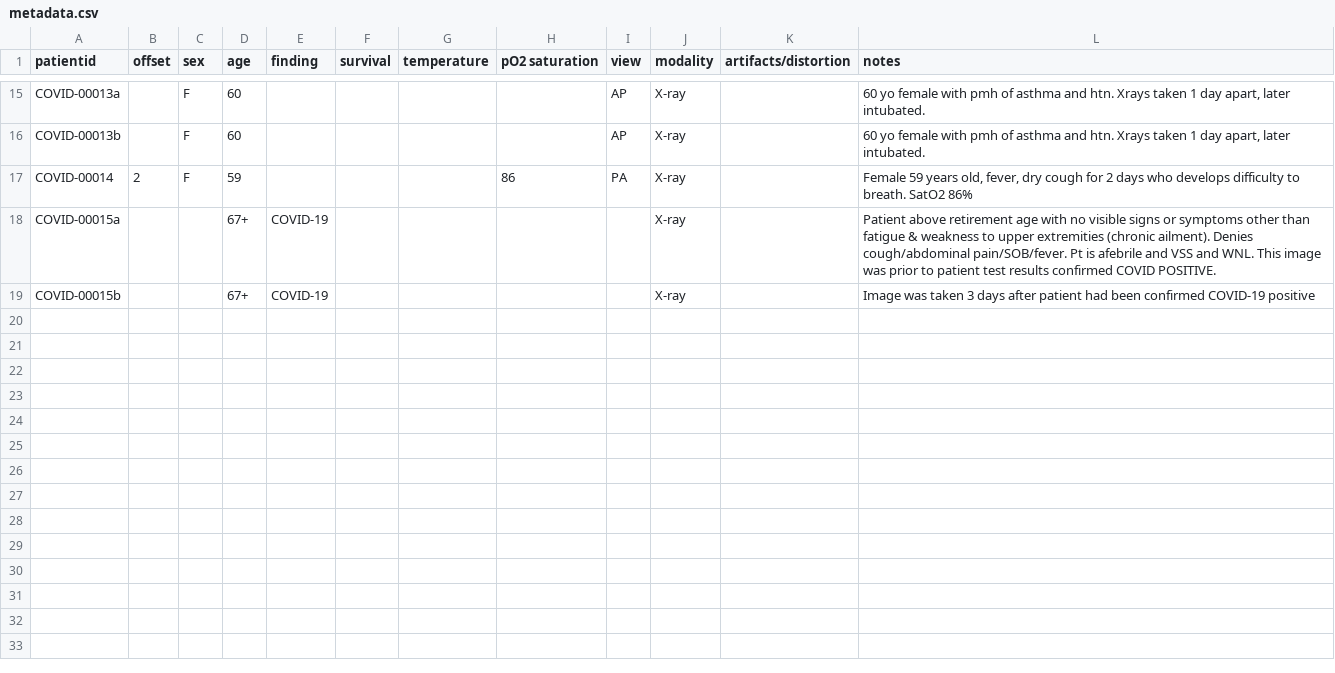
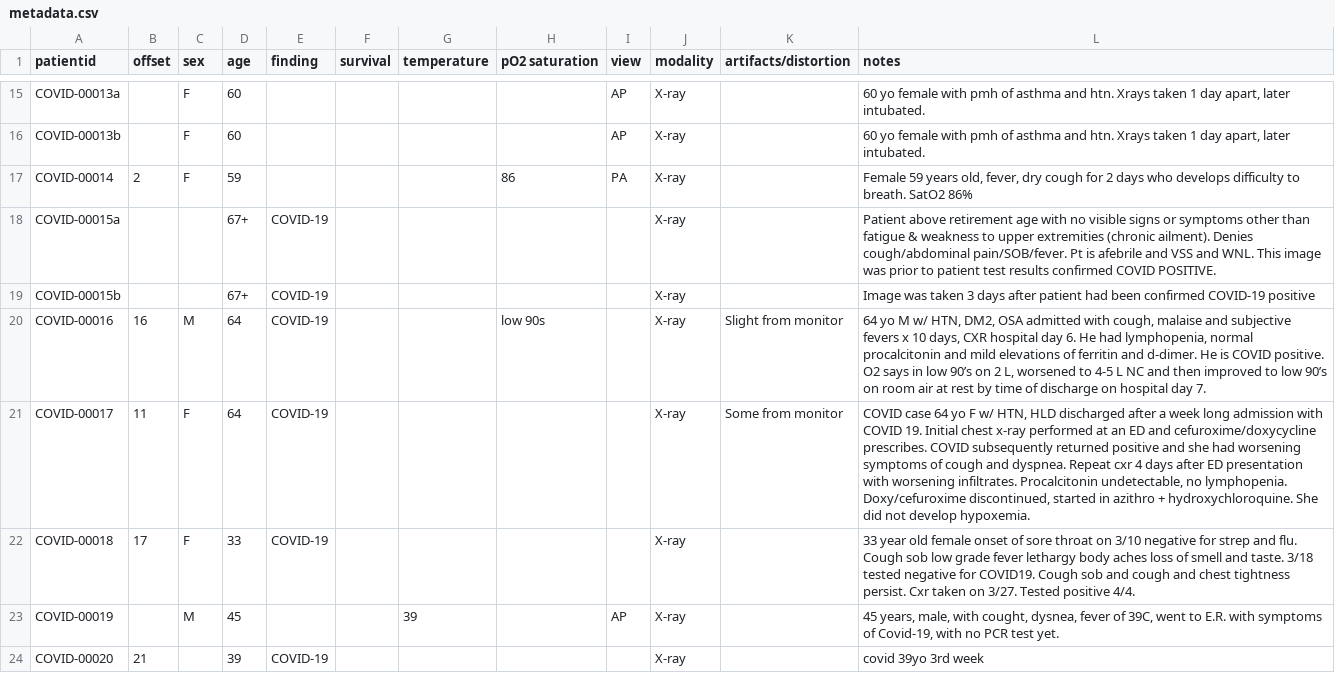
Before and after one commit to agchung/Figure1-COVID-chestxray-dataset, a CSV file: metadata.csv, drawn as a sheet; only a part is shown, gaps mark what is left out; the diff names each change by its address in the sheet, - before the commit and + after, or states it on an @@ line.

Commit message:
Images from April 8th batch, updated metadata

```diff
--- a/metadata.csv
+++ b/metadata.csv
+row 20: COVID-00016 | 16 | M | 64 | COVID-19 |  |  | low 90s |  | X-ray | Slight from monitor | 64 yo M w/ HTN, DM2, OSA admitted with cough, malaise and subjective fevers x 10 days, CXR hospital day 6. He had lymphopenia, normal procalcitonin and mild elevations of ferritin and d-dimer. He is COVID positive. O2 says in low 90’s on 2 L, worsened to 4-5 L NC and then improved to low 90’s on room air at rest by time of discharge on hospital day 7.
+row 21: COVID-00017 | 11 | F | 64 | COVID-19 |  |  |  |  | X-ray | Some from monitor | COVID case 64 yo F w/ HTN, HLD discharged after a week long admission with COVID 19. Initial chest x-ray performed at an ED and cefuroxime/doxycycline prescribes. COVID subsequently returned positive and she had worsening symptoms of cough and dyspnea. Repeat cxr 4 days after ED presentation with worsening infiltrates. Procalcitonin undetectable, no lymphopenia. Doxy/cefuroxime discontinued, started in azithro + hydroxychloroquine. She did not develop hypoxemia.
+row 22: COVID-00018 | 17 | F | 33 | COVID-19 |  |  |  |  | X-ray |  | 33 year old female onset of sore throat on 3/10 negative for strep and flu. Cough sob low grade fever lethargy body aches loss of smell and taste. 3/18 tested negative for COVID19. Cough sob and cough and chest tightness persist. Cxr taken on 3/27. Tested positive 4/4.
+row 23: COVID-00019 |  | M | 45 |  |  | 39 |  | AP | X-ray |  | 45 years, male, with cought, dysnea, fever of 39C, went to E.R. with symptoms of Covid-19, with no PCR test yet.
+row 24: COVID-00020 | 21 |  | 39 | COVID-19 |  |  |  |  | X-ray |  | covid 39yo 3rd week
```
Also changed, not shown: 5 other files.
